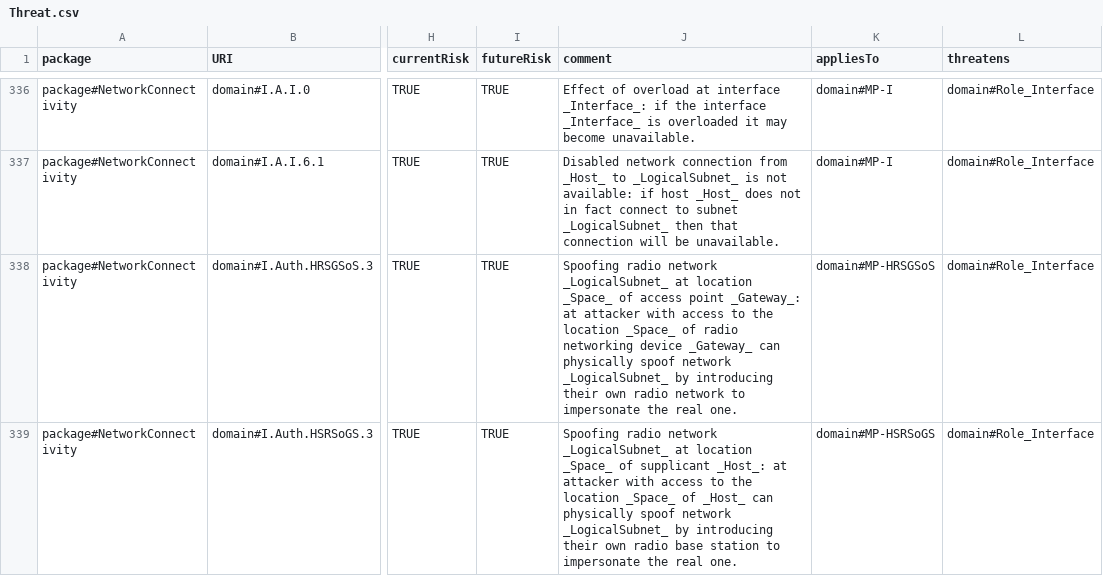
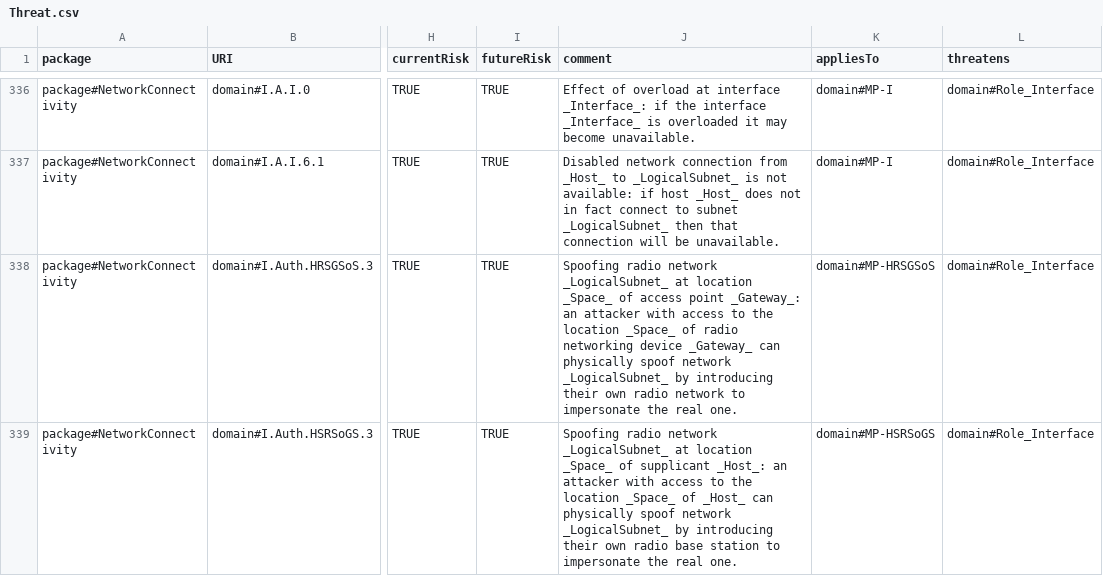
Before and after one commit to Spyderisk/domain-network, a CSV file: csv/Threat.csv, drawn as a sheet; only a part is shown, gaps mark what is left out; the diff covers the shown part only; the diff names each change by its address in the sheet, - before the commit and + after, or states it on an @@ line.

Commit message:
fixes the same typo in 8 threats

```diff
--- a/csv/Threat.csv
+++ b/csv/Threat.csv
-J338 (comment): …point _Gateway_: at attacker with…
+J338 (comment): …point _Gateway_: an attacker with…
-J339 (comment): …supplicant _Host_: at attacker with…
+J339 (comment): …supplicant _Host_: an attacker with…
```
Also changed, not shown: 6 edited cells elsewhere in this file.
